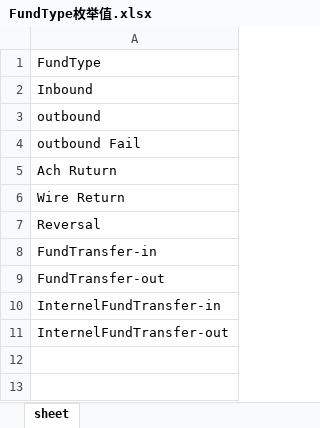
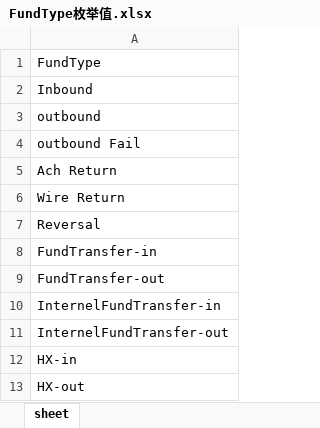
Before and after one commit to MatthewPZhong/bank-bill-excel-tool, an Excel workbook: assets/FundType枚举值.xlsx, sheet sheet, drawn as a sheet; values as stored, in another font and other column widths than the file's, no borders; the diff names each change by its address in the sheet, - before the commit and + after, or states it on an @@ line.

Commit message:
[v2.1.16-beta.2] 资金对账 5 轮编排 + R4 资金性质校验 + R5 中台订单数据处理 + 中台加款单剔除导出
- R1 reconciliationid 1v1 匹配 / R4 资金性质校验(5 子场景改 FundType) / R5 场景2 调拨ID回填 / R5 场景3 加款单脏数据剔除
- 5 轮编排器 reconciliation-orchestrator（dispatcher 零改动）；网关数据从 linked_gateway_bill 读回
- 中台加款单剔除文件导出；场景管理功能类别按业务分组显示；FundType 枚举补 Ach Return/HX-in/HX-out + 修错拼
- 测试：unit 1731/1731 + integration 952/952 + smoke 全绿

```diff
--- a/assets/FundType枚举值.xlsx (sheet sheet)
+++ b/assets/FundType枚举值.xlsx (sheet sheet)
-A5: Ach Ruturn
+A5: Ach Return
+row 12: HX-in
+row 13: HX-out
```
Also changed, not shown: 37 other files.
